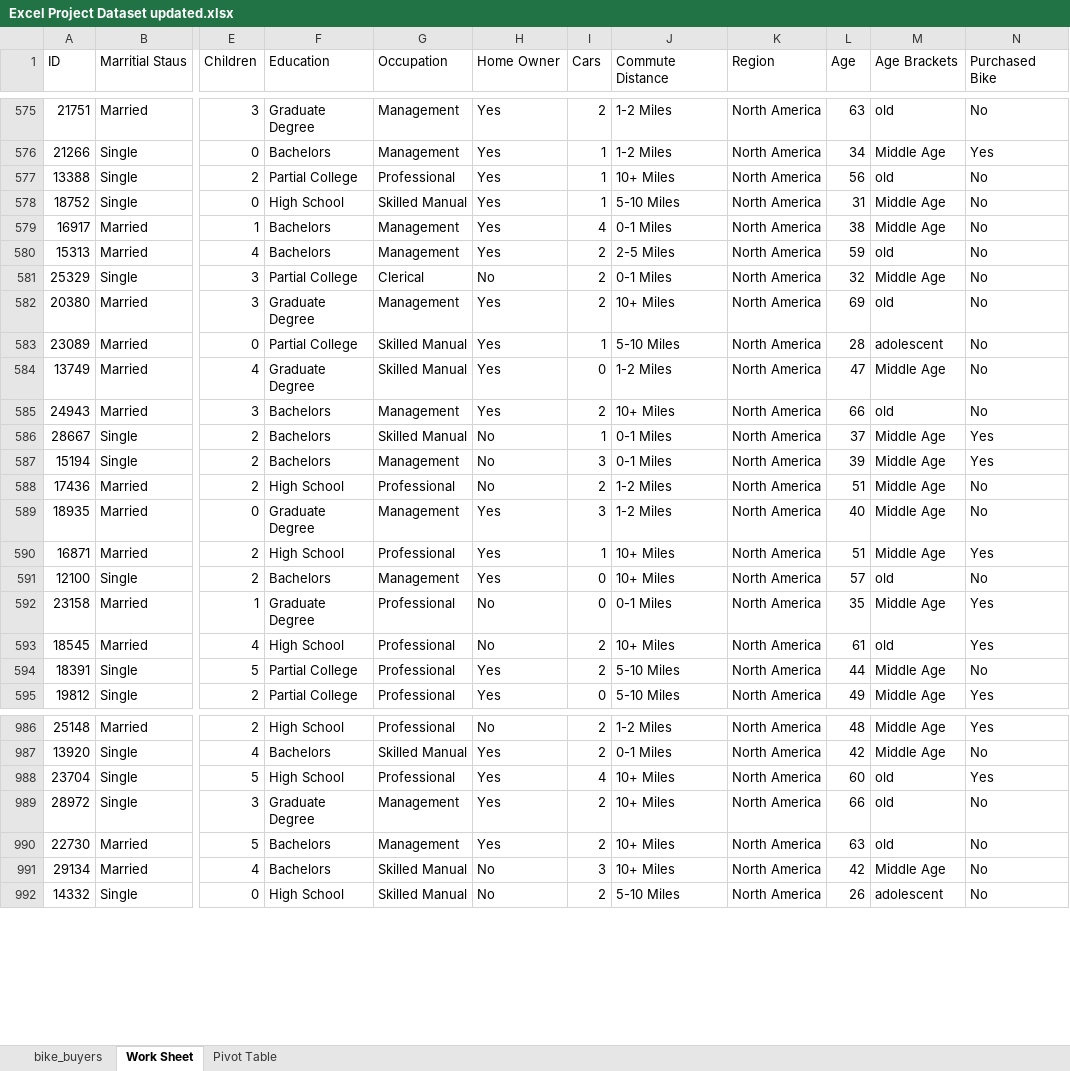
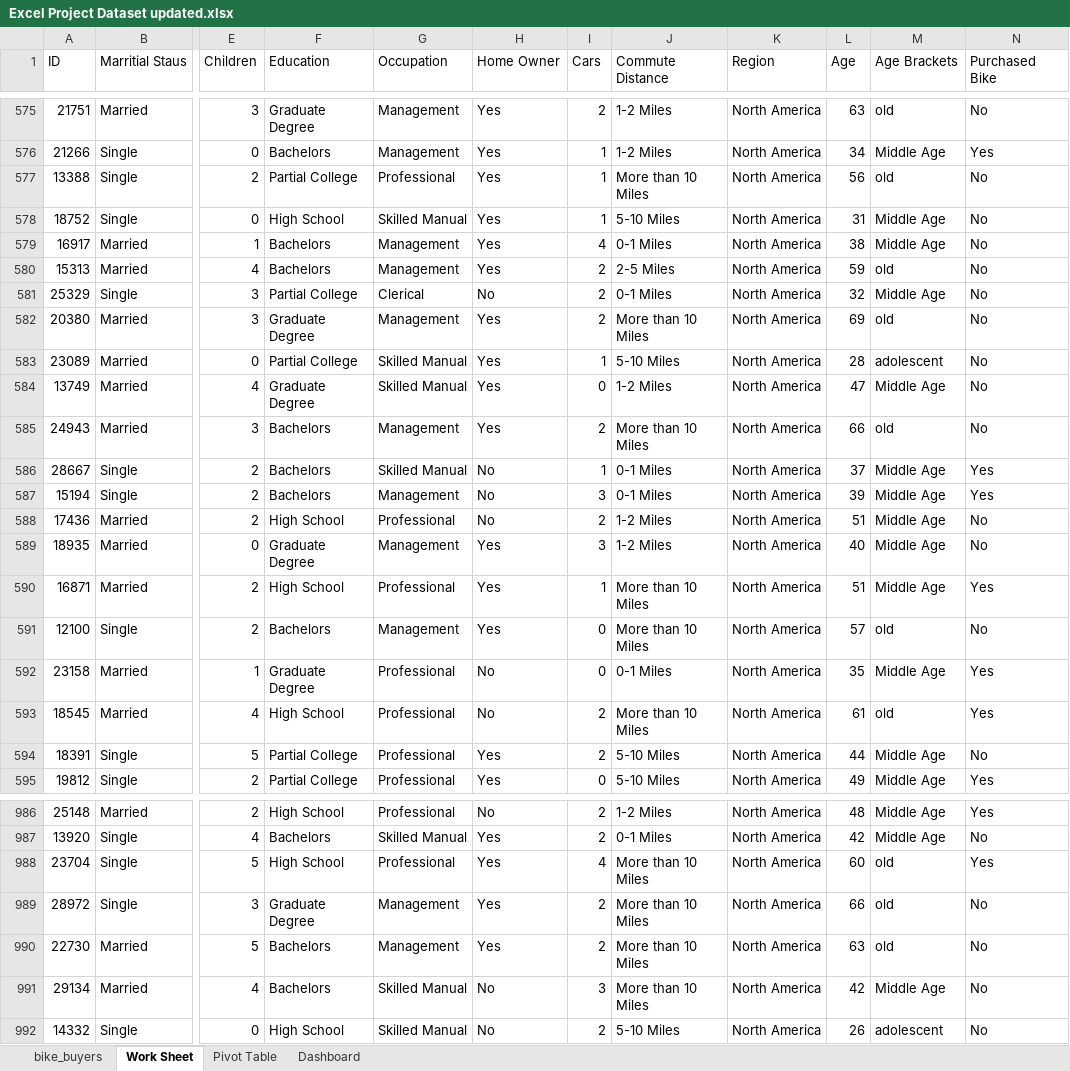
Before and after one commit to kavitadayal/bike-buying-analysis-excel, an Excel workbook: Excel Project Dataset updated.xlsx, sheet Work Sheet, drawn as a sheet; only a part is shown, gaps mark what is left out; values as stored, in another font and other column widths than the file's, no borders; the diff covers the shown part only; the diff names each change by its address in the sheet, - before the commit and + after, or states it on an @@ line.

```diff
--- a/Excel Project Dataset updated.xlsx (sheet Work Sheet)
+++ b/Excel Project Dataset updated.xlsx (sheet Work Sheet)
+sheet tab: Dashboard
-J577 (Commute Distance): 10+ Miles
+J577 (Commute Distance): More than 10 Miles
-J582 (Commute Distance): 10+ Miles
+J582 (Commute Distance): More than 10 Miles
-J585 (Commute Distance): 10+ Miles
+J585 (Commute Distance): More than 10 Miles
-J590:J591 (Commute Distance): 10+ Miles
+J590:J591 (Commute Distance): More than 10 Miles
-J593 (Commute Distance): 10+ Miles
+J593 (Commute Distance): More than 10 Miles
-J988:J991 (Commute Distance): 10+ Miles
+J988:J991 (Commute Distance): More than 10 Miles
```
Also changed, not shown: 101 edited cells elsewhere in this sheet, sheet Pivot Table, charts or pictures, 1 other file.
